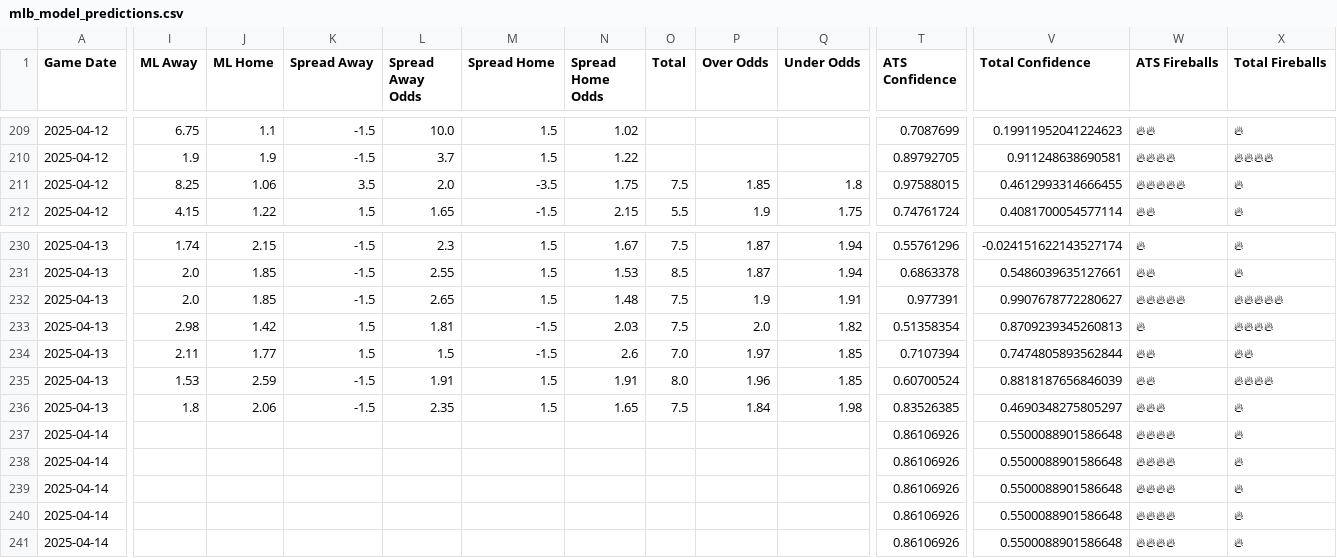
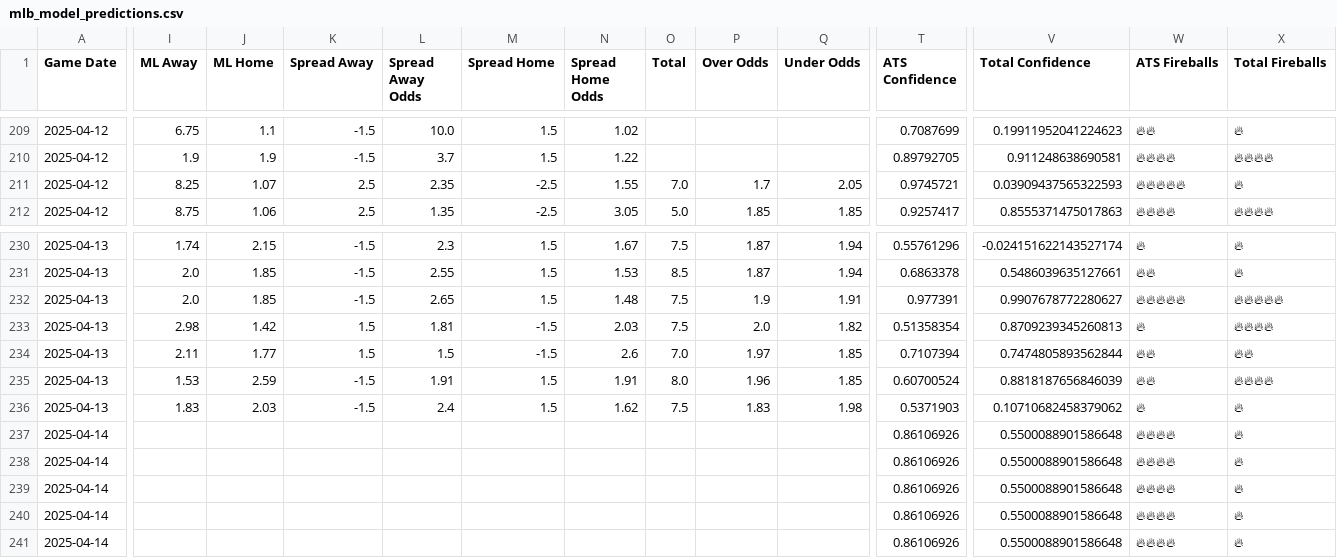
Before and after one commit to radgator13/scratchmodel, a CSV file: mlb_model_predictions.csv, drawn as a sheet; only a part is shown, gaps mark what is left out; the diff covers the shown part only; the diff names each change by its address in the sheet, - before the commit and + after, or states it on an @@ line.

Commit message:
Auto-push full repo with updated predictions

```diff
--- a/mlb_model_predictions.csv
+++ b/mlb_model_predictions.csv
-J211 (ML Home): 1.06
+J211 (ML Home): 1.07
-K211 (Spread Away): 3.5
+K211 (Spread Away): 2.5
-L211 (Spread Away Odds): 2.0
+L211 (Spread Away Odds): 2.35
-M211 (Spread Home): -3.5
+M211 (Spread Home): -2.5
-N211 (Spread Home Odds): 1.75
+N211 (Spread Home Odds): 1.55
-O211 (Total): 7.5
+O211 (Total): 7.0
-P211 (Over Odds): 1.85
+P211 (Over Odds): 1.7
-Q211 (Under Odds): 1.8
+Q211 (Under Odds): 2.05
-T211 (ATS Confidence): 0.97588015
+T211 (ATS Confidence): 0.9745721
-V211 (Total Confidence): 0.4612993314666455
+V211 (Total Confidence): 0.03909437565322593
-I212 (ML Away): 4.15
+I212 (ML Away): 8.75
-J212 (ML Home): 1.22
+J212 (ML Home): 1.06
-K212 (Spread Away): 1.5
+K212 (Spread Away): 2.5
-L212 (Spread Away Odds): 1.65
+L212 (Spread Away Odds): 1.35
-M212 (Spread Home): -1.5
+M212 (Spread Home): -2.5
-N212 (Spread Home Odds): 2.15
+N212 (Spread Home Odds): 3.05
-O212 (Total): 5.5
+O212 (Total): 5.0
-P212 (Over Odds): 1.9
+P212 (Over Odds): 1.85
-Q212 (Under Odds): 1.75
+Q212 (Under Odds): 1.85
-T212 (ATS Confidence): 0.74761724
+T212 (ATS Confidence): 0.9257417
-V212 (Total Confidence): 0.4081700054577114
+V212 (Total Confidence): 0.8555371475017863
-W212 (ATS Fireballs): 🔥🔥
+W212 (ATS Fireballs): 🔥🔥🔥🔥
-X212 (Total Fireballs): 🔥
+X212 (Total Fireballs): 🔥🔥🔥🔥
-I236 (ML Away): 1.8
+I236 (ML Away): 1.83
-J236 (ML Home): 2.06
+J236 (ML Home): 2.03
-L236 (Spread Away Odds): 2.35
+L236 (Spread Away Odds): 2.4
-N236 (Spread Home Odds): 1.65
+N236 (Spread Home Odds): 1.62
-P236 (Over Odds): 1.84
+P236 (Over Odds): 1.83
-T236 (ATS Confidence): 0.83526385
+T236 (ATS Confidence): 0.5371903
-V236 (Total Confidence): 0.4690348275805297
+V236 (Total Confidence): 0.10710682458379062
-W236 (ATS Fireballs): 🔥🔥🔥
+W236 (ATS Fireballs): 🔥
```
Also changed, not shown: 25 edited cells elsewhere in this file, 1 other file.
